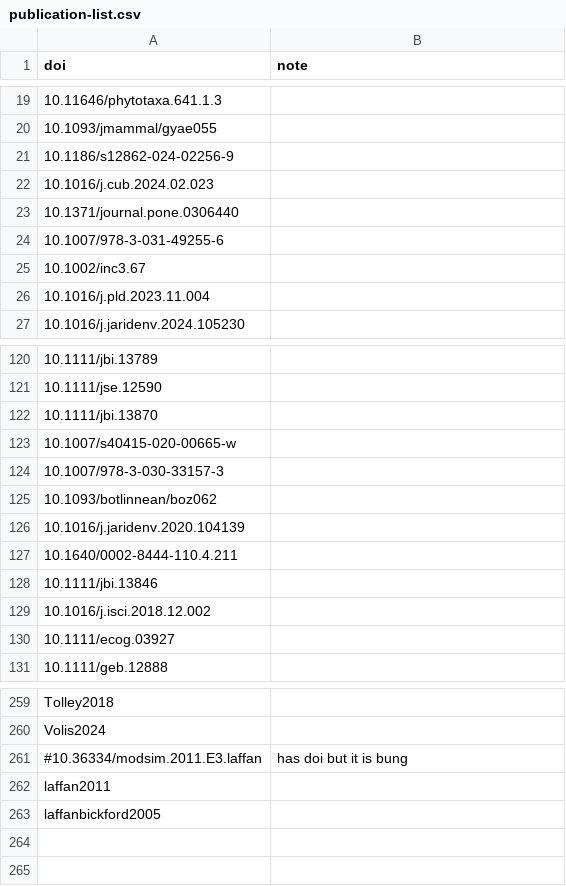
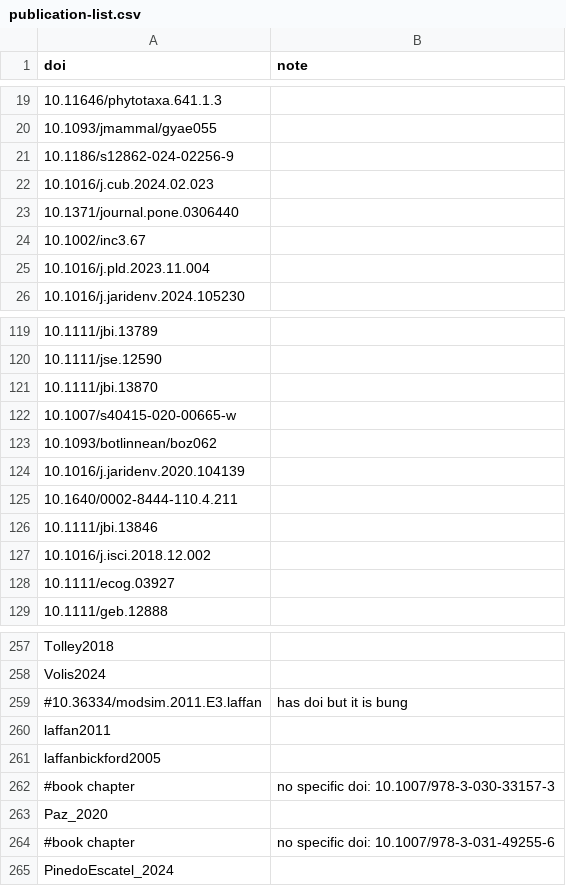
Before and after one commit to biogeospatial/Biodiverse_publication_list, a CSV file: publication-list.csv, drawn as a sheet; only a part is shown, gaps mark what is left out; removed rows and columns are numbered as before the commit, all else as after; the diff names each change by its address in the sheet, - before the commit and + after, or states it on an @@ line.

Commit message:
special formatting for two book chapters
They have no per-chapter DOI so cross-ref does not get them correctly.

```diff
--- a/publication-list.csv
+++ b/publication-list.csv
-row 24: 10.1007/978-3-031-49255-6
-row 124: 10.1007/978-3-030-33157-3
+row 262: #book chapter | no specific doi: 10.1007/978-3-030-33157-3
+row 263: Paz_2020
+row 264: #book chapter | no specific doi: 10.1007/978-3-031-49255-6
+row 265: PinedoEscatel_2024
```
Also changed, not shown: 2 other files.
